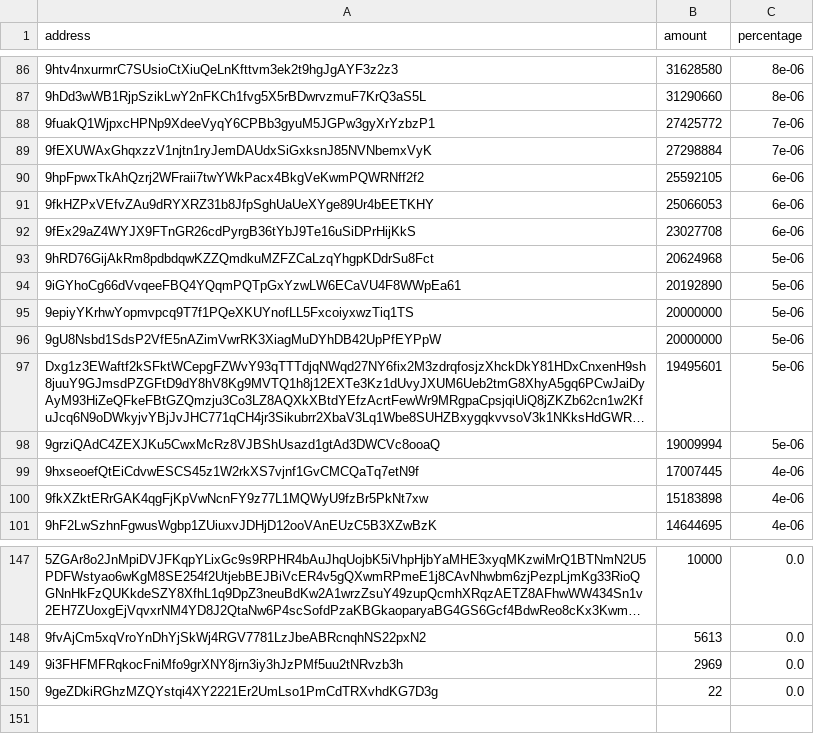
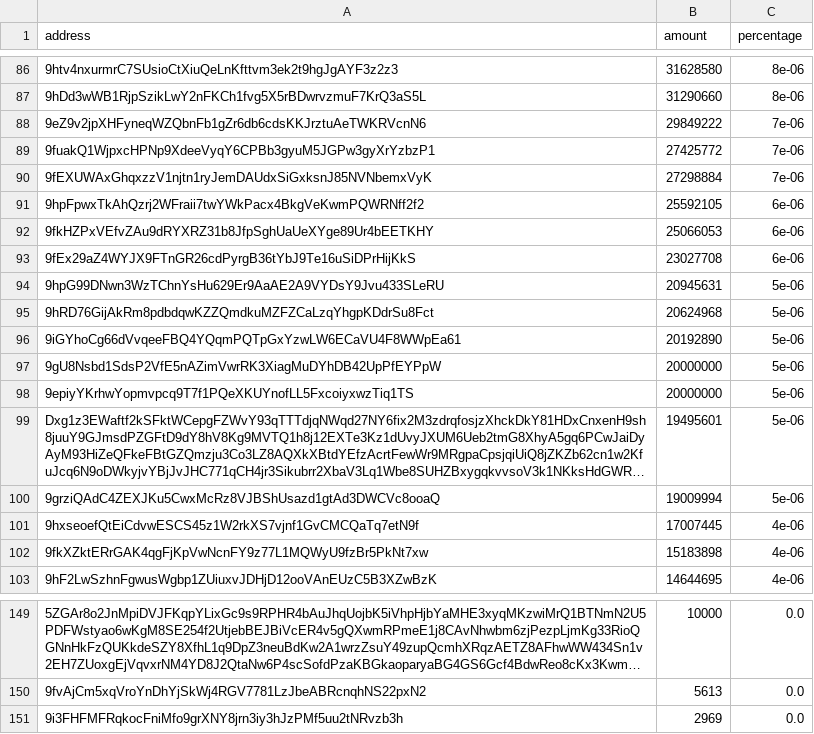
Before and after one commit to babygrenade/ergo-tokenautics, a CSV file: data/AHT.csv, drawn as a sheet; only a part is shown, gaps mark what is left out; long unchanged cells end in …; removed rows and columns are numbered as before the commit, all else as after; the diff covers the shown part only; the diff names each change by its address in the sheet, - before the commit and + after, or states it on an @@ line.

```diff
--- a/data/AHT.csv
+++ b/data/AHT.csv
+row 88: 9eZ9v2jpXHFyneqWZQbnFb1gZr6db6cdsKKJrztuAeTWKRVcnN6 | 29849222 | 7e-06
+row 94: 9hpG99DNwn3WzTChnYsHu629Er9AaAE2A9VYDsY9Jvu433SLeRU | 20945631 | 5e-06
@@ row 96 moved to row 97: 9gU8Nsbd1SdsP2VfE5nAZimVwrRK3XiagMuDYhDB… @@
-row 150: 9geZDkiRGhzMZQYstqi4XY2221Er2UmLso1PmCdTRXvhdKG7D3g | 22 | 0.0
```
Also changed, not shown: 9 added rows, 9 removed rows, 1 moved row and 6 edited cells elsewhere in this file, data/$bass.csv, data/EGIO.csv, 14 other files.
